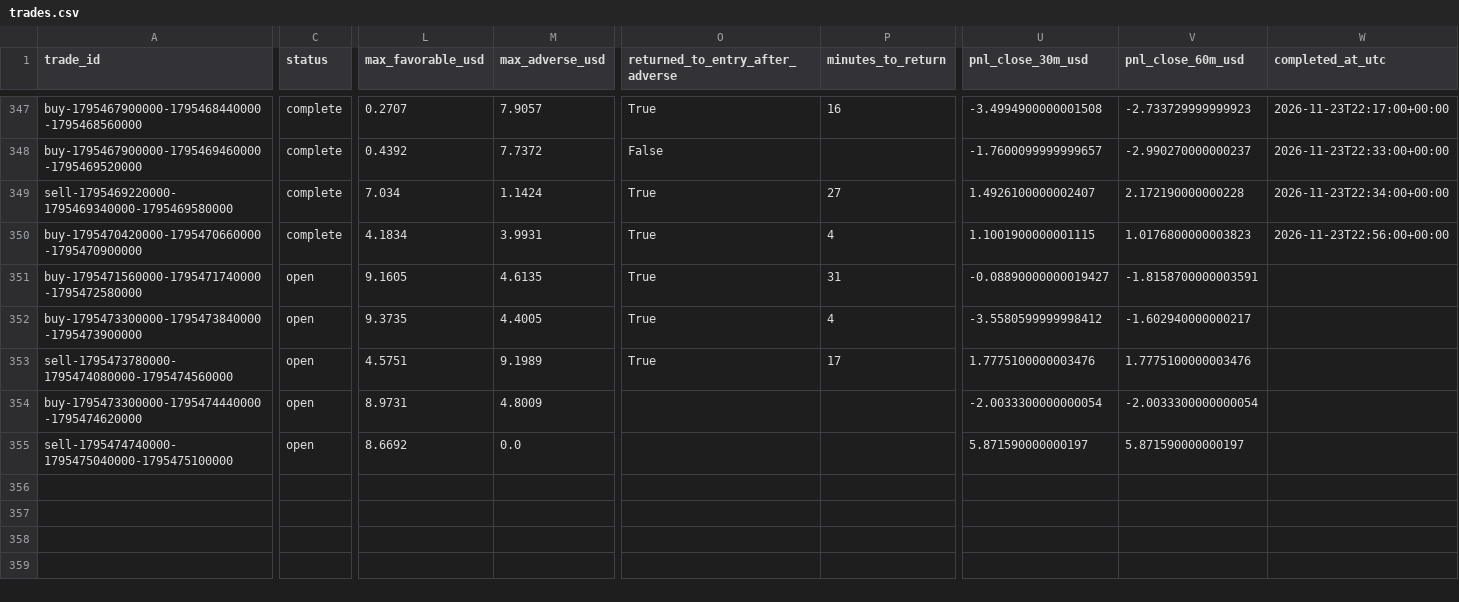
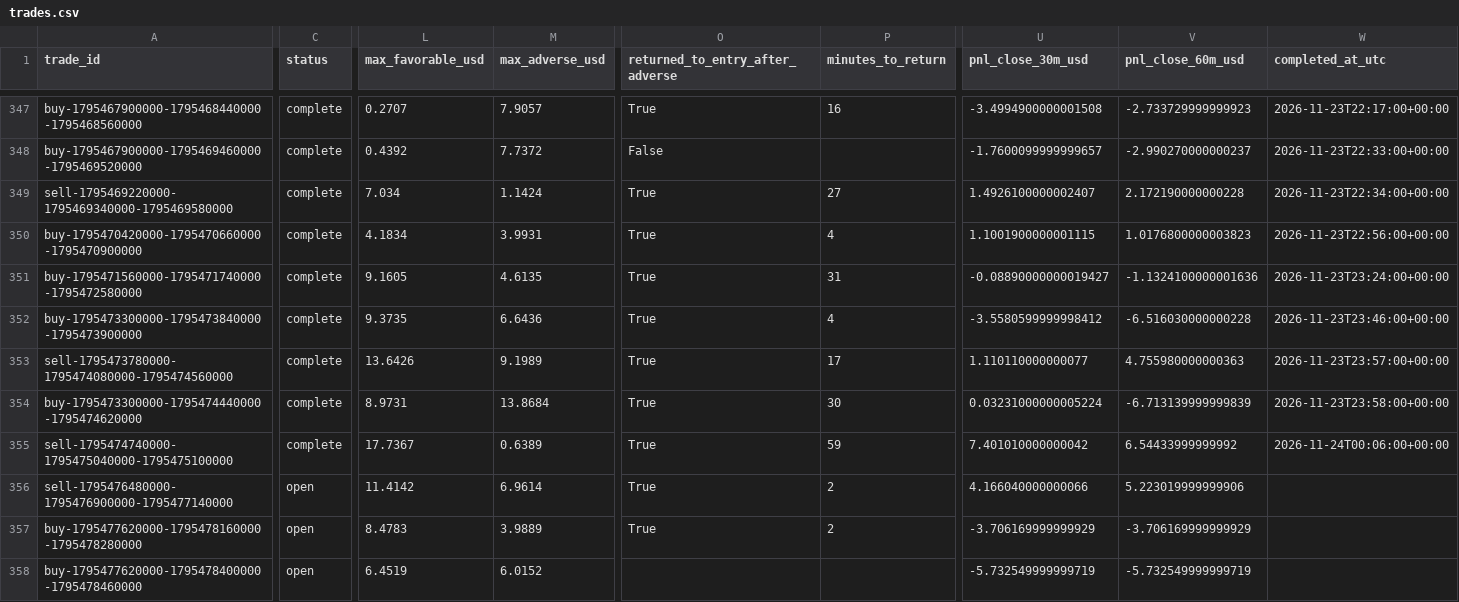
Before and after one commit to salehrbo1-cell/Alert-bot, a CSV file: research/sonic_paper/trades.csv, drawn as a sheet; only a part is shown, gaps mark what is left out; rows hold the shown columns only; the diff covers the shown part only; the diff names each change by its address in the sheet, - before the commit and + after, or states it on an @@ line.

Commit message:
Update Samo paper-monitor observations

```diff
--- a/research/sonic_paper/trades.csv
+++ b/research/sonic_paper/trades.csv
-C351:C355 (status): open
+C351:C355 (status): complete
-V351 (pnl_close_60m_usd): -1.8158700000003591
+V351 (pnl_close_60m_usd): -1.1324100000001636
-W351 (completed_at_utc): (empty)
+W351 (completed_at_utc): 2026-11-23T23:24:00+00:00
-M352 (max_adverse_usd): 4.4005
+M352 (max_adverse_usd): 6.6436
-V352 (pnl_close_60m_usd): -1.602940000000217
+V352 (pnl_close_60m_usd): -6.516030000000228
-W352 (completed_at_utc): (empty)
+W352 (completed_at_utc): 2026-11-23T23:46:00+00:00
-L353 (max_favorable_usd): 4.5751
+L353 (max_favorable_usd): 13.6426
-U353 (pnl_close_30m_usd): 1.7775100000003476
+U353 (pnl_close_30m_usd): 1.110110000000077
-V353 (pnl_close_60m_usd): 1.7775100000003476
+V353 (pnl_close_60m_usd): 4.755980000000363
-W353 (completed_at_utc): (empty)
+W353 (completed_at_utc): 2026-11-23T23:57:00+00:00
-M354 (max_adverse_usd): 4.8009
+M354 (max_adverse_usd): 13.8684
-O354:O355 (returned_to_entry_after_adverse): (empty)
+O354:O355 (returned_to_entry_after_adverse): True
-P354 (minutes_to_return): (empty)
+P354 (minutes_to_return): 30
-U354 (pnl_close_30m_usd): -2.0033300000000054
+U354 (pnl_close_30m_usd): 0.03231000000005224
-V354 (pnl_close_60m_usd): -2.0033300000000054
+V354 (pnl_close_60m_usd): -6.713139999999839
-W354 (completed_at_utc): (empty)
+W354 (completed_at_utc): 2026-11-23T23:58:00+00:00
-L355 (max_favorable_usd): 8.6692
+L355 (max_favorable_usd): 17.7367
-M355 (max_adverse_usd): 0.0
+M355 (max_adverse_usd): 0.6389
-P355 (minutes_to_return): (empty)
+P355 (minutes_to_return): 59
-U355 (pnl_close_30m_usd): 5.871590000000197
+U355 (pnl_close_30m_usd): 7.401010000000042
-V355 (pnl_close_60m_usd): 5.871590000000197
+V355 (pnl_close_60m_usd): 6.54433999999992
-W355 (completed_at_utc): (empty)
+W355 (completed_at_utc): 2026-11-24T00:06:00+00:00
+row 356: sell-1795476480000-1795476900000-1795477140000 | open | 11.4142 | 6.9614 | True | 2 | 4.166040000000066 | 5.223019999999906
+row 357: buy-1795477620000-1795478160000-1795478280000 | open | 8.4783 | 3.9889 | True | 2 | -3.706169999999929 | -3.706169999999929
+row 358: buy-1795477620000-1795478400000-1795478460000 | open | 6.4519 | 6.0152 |  |  | -5.732549999999719 | -5.732549999999719
```
Also changed, not shown: 2 added rows and 7 edited cells elsewhere in this file, research/sonic_paper/exit_rule_m5_structure.csv, research/sonic_paper/exit_rule_step_resistance.csv, 4 other files.
